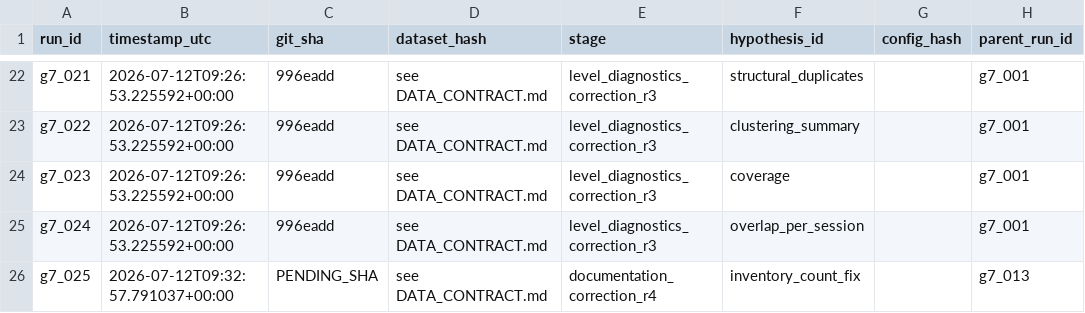
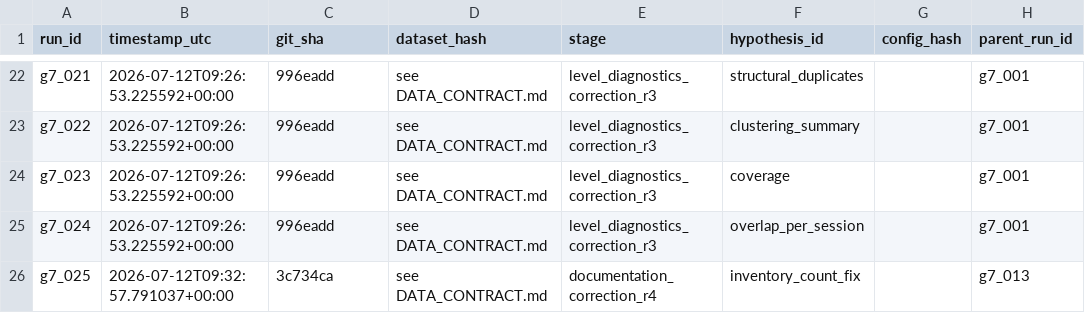
Before and after one commit to dylankazakovas93-dev/vwap, a CSV file: research/cash_open_levels/RUN_REGISTRY.csv, drawn as a sheet; only a part is shown, gaps mark what is left out; the diff names each change by its address in the sheet, - before the commit and + after, or states it on an @@ line.

```diff
--- a/research/cash_open_levels/RUN_REGISTRY.csv
+++ b/research/cash_open_levels/RUN_REGISTRY.csv
-C26 (git_sha): PENDING_SHA
+C26 (git_sha): 3c734ca
```
